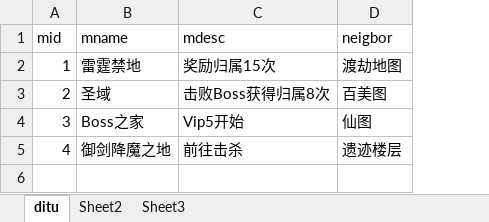
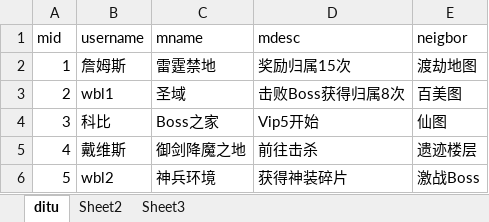
Before and after one commit to tomorrowwmt/Morrgame, an Excel workbook: src/main/resources/ditu.xlsx, sheet ditu, drawn as a sheet; values as stored, in another font and other column widths than the file's, no borders; the diff names each change by its address in the sheet, - before the commit and + after, or states it on an @@ line.

```diff
--- a/src/main/resources/ditu.xlsx (sheet ditu)
+++ b/src/main/resources/ditu.xlsx (sheet ditu)
+column B (username), rows 2-5: 詹姆斯 | wbl1 | 科比 | 戴维斯
+row 6: 5 | wbl2 | 神兵环境 | 获得神装碎片 | 激战Boss
```
Also changed, not shown: target/classes/ditu.xlsx, 22 other files.
